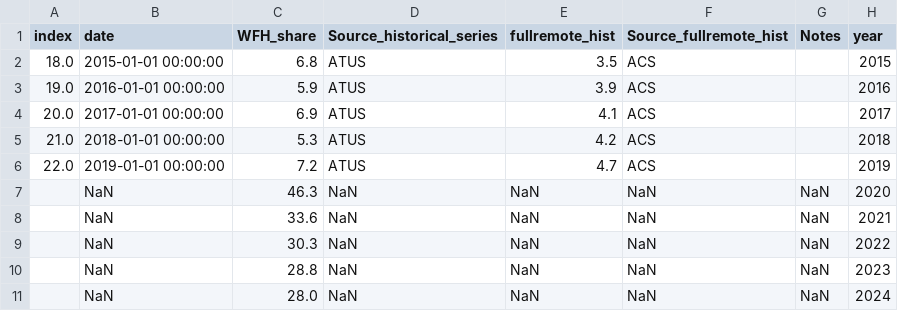
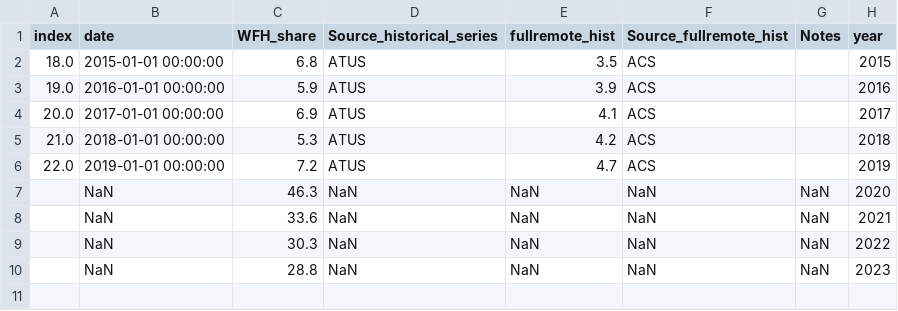
Before and after one commit to Keith-Cheung/FIN377-Final-Project, a CSV file: Work From Home Data/cleaned_WFH.csv, drawn as a sheet.

```diff
--- a/Work From Home Data/cleaned_WFH.csv
+++ b/Work From Home Data/cleaned_WFH.csv
@@ -10,2 +10 @@ index,date,WFH_share,Source_historical_series,fullremote_hist,Source_fullremote_
 ,NaN,28.8,NaN,NaN,NaN,NaN,2023
-,NaN,28.0,NaN,NaN,NaN,NaN,2024
```
Also changed, not shown: 3 other files.
